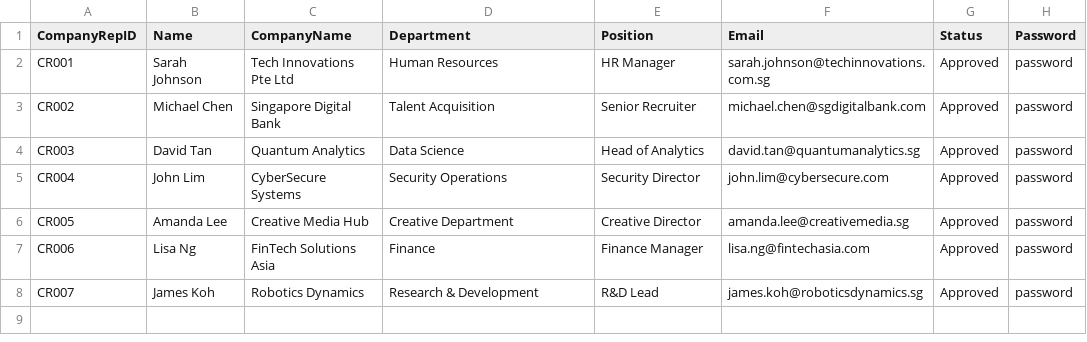
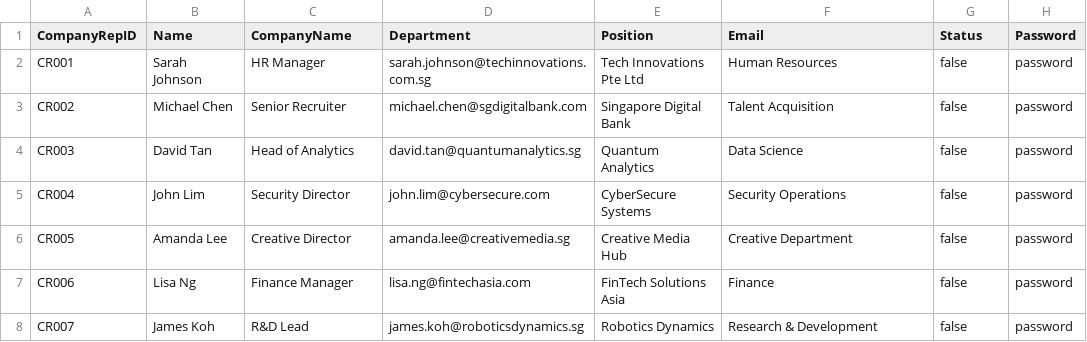
Before and after one commit to Aryand43/SC2002-Project, a CSV file: assets/testcases/sample_company_representative_list.csv, drawn as a sheet; the diff names each change by its address in the sheet, - before the commit and + after, or states it on an @@ line.

```diff
--- a/assets/testcases/sample_company_representative_list.csv
+++ b/assets/testcases/sample_company_representative_list.csv
-C2 (CompanyName): Tech Innovations Pte Ltd
+C2 (CompanyName): HR Manager
-D2 (Department): Human Resources
+D2 (Department): sarah.johnson@techinnovations.com.sg
-E2 (Position): HR Manager
+E2 (Position): Tech Innovations Pte Ltd
-F2 (Email): sarah.johnson@techinnovations.com.sg
+F2 (Email): Human Resources
-G2:G8 (Status): Approved
+G2:G8 (Status): false
-C3 (CompanyName): Singapore Digital Bank
+C3 (CompanyName): Senior Recruiter
-D3 (Department): Talent Acquisition
+D3 (Department): michael.chen@sgdigitalbank.com
-E3 (Position): Senior Recruiter
+E3 (Position): Singapore Digital Bank
-F3 (Email): michael.chen@sgdigitalbank.com
+F3 (Email): Talent Acquisition
-C4 (CompanyName): Quantum Analytics
+C4 (CompanyName): Head of Analytics
-D4 (Department): Data Science
+D4 (Department): david.tan@quantumanalytics.sg
-E4 (Position): Head of Analytics
+E4 (Position): Quantum Analytics
-F4 (Email): david.tan@quantumanalytics.sg
+F4 (Email): Data Science
-C5 (CompanyName): CyberSecure Systems
+C5 (CompanyName): Security Director
-D5 (Department): Security Operations
+D5 (Department): john.lim@cybersecure.com
-E5 (Position): Security Director
+E5 (Position): CyberSecure Systems
-F5 (Email): john.lim@cybersecure.com
+F5 (Email): Security Operations
-C6 (CompanyName): Creative Media Hub
+C6 (CompanyName): Creative Director
-D6 (Department): Creative Department
+D6 (Department): amanda.lee@creativemedia.sg
-E6 (Position): Creative Director
+E6 (Position): Creative Media Hub
-F6 (Email): amanda.lee@creativemedia.sg
+F6 (Email): Creative Department
-C7 (CompanyName): FinTech Solutions Asia
+C7 (CompanyName): Finance Manager
-D7 (Department): Finance
+D7 (Department): lisa.ng@fintechasia.com
-E7 (Position): Finance Manager
+E7 (Position): FinTech Solutions Asia
-F7 (Email): lisa.ng@fintechasia.com
+F7 (Email): Finance
-C8 (CompanyName): Robotics Dynamics
+C8 (CompanyName): R&D Lead
-D8 (Department): Research & Development
+D8 (Department): james.koh@roboticsdynamics.sg
-E8 (Position): R&D Lead
+E8 (Position): Robotics Dynamics
-F8 (Email): james.koh@roboticsdynamics.sg
+F8 (Email): Research & Development
```
Also changed, not shown: 2 other files.
